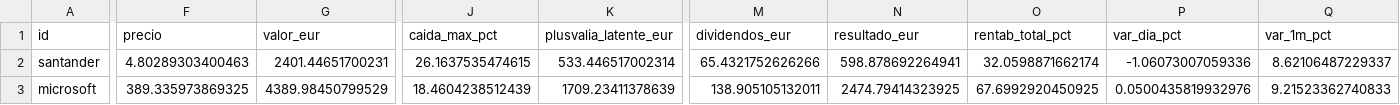
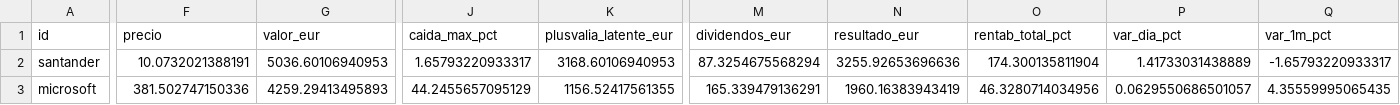
Before and after one commit to michal0091/portfolio-risk-monitor, a CSV file: examples/synthetic/positions_summary.csv, drawn as a sheet; only a part is shown, gaps mark what is left out; the diff covers the shown part only; the diff names each change by its address in the sheet, - before the commit and + after, or states it on an @@ line.

```diff
--- a/examples/synthetic/positions_summary.csv
+++ b/examples/synthetic/positions_summary.csv
-F2 (precio): 4.80289303400463
+F2 (precio): 10.0732021388191
-G2 (valor_eur): 2401.44651700231
+G2 (valor_eur): 5036.60106940953
-J2 (caida_max_pct): 26.1637535474615
+J2 (caida_max_pct): 1.65793220933317
-K2 (plusvalia_latente_eur): 533.446517002314
+K2 (plusvalia_latente_eur): 3168.60106940953
-M2 (dividendos_eur): 65.4321752626266
+M2 (dividendos_eur): 87.3254675568294
-N2 (resultado_eur): 598.878692264941
+N2 (resultado_eur): 3255.92653696636
-O2 (rentab_total_pct): 32.0598871662174
+O2 (rentab_total_pct): 174.300135811904
-P2 (var_dia_pct): -1.06073007059336
+P2 (var_dia_pct): 1.41733031438889
-Q2 (var_1m_pct): 8.62106487229337
+Q2 (var_1m_pct): -1.65793220933317
-F3 (precio): 389.335973869325
+F3 (precio): 381.502747150336
-G3 (valor_eur): 4389.98450799529
+G3 (valor_eur): 4259.29413495893
-J3 (caida_max_pct): 18.4604238512439
+J3 (caida_max_pct): 44.2455657095129
-K3 (plusvalia_latente_eur): 1709.23411378639
+K3 (plusvalia_latente_eur): 1156.52417561355
-M3 (dividendos_eur): 138.905105132011
+M3 (dividendos_eur): 165.339479136291
-N3 (resultado_eur): 2474.79414323925
+N3 (resultado_eur): 1960.16383943419
-O3 (rentab_total_pct): 67.6992920450925
+O3 (rentab_total_pct): 46.3280714034956
-P3 (var_dia_pct): 0.0500435819932976
+P3 (var_dia_pct): 0.0629550686501057
-Q3 (var_1m_pct): 9.21523362740833
+Q3 (var_1m_pct): 4.35559995065435
```
Also changed, not shown: 40 edited cells elsewhere in this file, examples/synthetic/capm.csv, examples/synthetic/dividends.csv, 17 other files.
